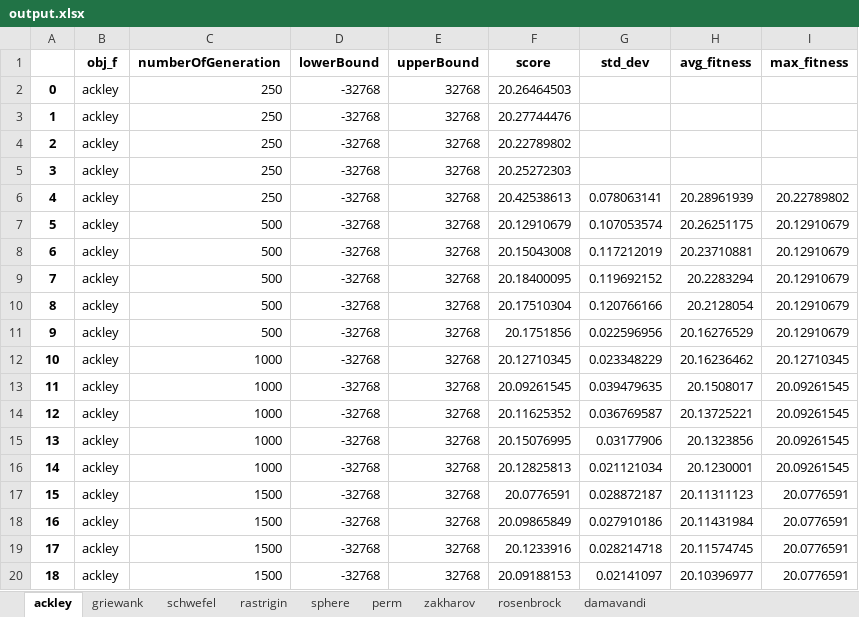
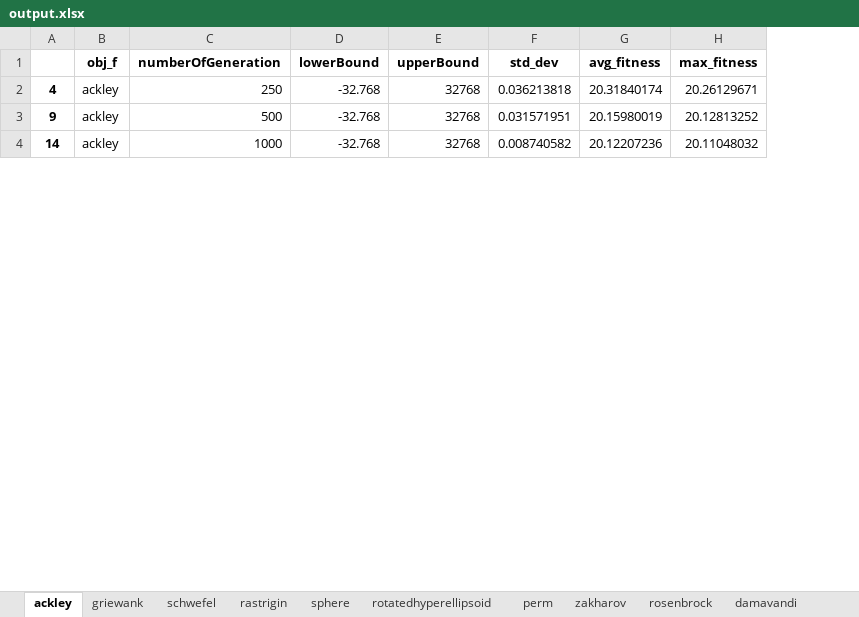
Before and after one commit to jollydogn/heuristicAlgorithms, an Excel workbook: HC/output.xlsx, sheet ackley, drawn as a sheet; only a part is shown; values as stored, in another font and other column widths than the file's, no borders; removed rows and columns are numbered as before the commit, all else as after; the diff covers the shown part only; the diff names each change by its address in the sheet, - before the commit and + after, or states it on an @@ line.

```diff
--- a/HC/output.xlsx (sheet ackley)
+++ b/HC/output.xlsx (sheet ackley)
+sheet tab: rotatedhyperellipsoid
-column F (score), row 6: 20.42538613; row 11: 20.1751856; row 16: 20.12825813
-row 2: 0 | ackley | 250 | -32768 | 32768 | 20.26464503
-row 3: 1 | ackley | 250 | -32768 | 32768 | 20.27744476
-row 4: 2 | ackley | 250 | -32768 | 32768 | 20.22789802
-row 5: 3 | ackley | 250 | -32768 | 32768 | 20.25272303
-D2 (lowerBound): -32768
+D2 (lowerBound): -32.768
-F2 (std_dev): 0.078063141
+F2 (std_dev): 0.036213818
-G2 (avg_fitness): 20.28961939
+G2 (avg_fitness): 20.31840174
-H2 (max_fitness): 20.22789802
+H2 (max_fitness): 20.26129671
-row 7: 5 | ackley | 500 | -32768 | 32768 | 20.12910679 | 0.107053574 | 20.26251175 | 20.12910679
-row 8: 6 | ackley | 500 | -32768 | 32768 | 20.15043008 | 0.117212019 | 20.23710881 | 20.12910679
-row 9: 7 | ackley | 500 | -32768 | 32768 | 20.18400095 | 0.119692152 | 20.2283294 | 20.12910679
-row 10: 8 | ackley | 500 | -32768 | 32768 | 20.17510304 | 0.120766166 | 20.2128054 | 20.12910679
-D3 (lowerBound): -32768
+D3 (lowerBound): -32.768
-F3 (std_dev): 0.022596956
+F3 (std_dev): 0.031571951
-G3 (avg_fitness): 20.16276529
+G3 (avg_fitness): 20.15980019
-H3 (max_fitness): 20.12910679
+H3 (max_fitness): 20.12813252
-row 12: 10 | ackley | 1000 | -32768 | 32768 | 20.12710345 | 0.023348229 | 20.16236462 | 20.12710345
-row 13: 11 | ackley | 1000 | -32768 | 32768 | 20.09261545 | 0.039479635 | 20.1508017 | 20.09261545
-row 14: 12 | ackley | 1000 | -32768 | 32768 | 20.11625352 | 0.036769587 | 20.13725221 | 20.09261545
-row 15: 13 | ackley | 1000 | -32768 | 32768 | 20.15076995 | 0.03177906 | 20.1323856 | 20.09261545
-D4 (lowerBound): -32768
+D4 (lowerBound): -32.768
-F4 (std_dev): 0.021121034
+F4 (std_dev): 0.008740582
-G4 (avg_fitness): 20.1230001
+G4 (avg_fitness): 20.12207236
-H4 (max_fitness): 20.09261545
+H4 (max_fitness): 20.11048032
-row 17: 15 | ackley | 1500 | -32768 | 32768 | 20.0776591 | 0.028872187 | 20.11311123 | 20.0776591
-row 18: 16 | ackley | 1500 | -32768 | 32768 | 20.09865849 | 0.027910186 | 20.11431984 | 20.0776591
-row 19: 17 | ackley | 1500 | -32768 | 32768 | 20.1233916 | 0.028214718 | 20.11574745 | 20.0776591
-row 20: 18 | ackley | 1500 | -32768 | 32768 | 20.09188153 | 0.02141097 | 20.10396977 | 20.0776591
```
Also changed, not shown: 12 removed rows and 16 edited cells elsewhere in this sheet, sheet zakharov, sheet damavandi, sheet rosenbrock, sheet perm, sheet griewank, sheet schwefel, 2 more sheets, 1 other file.
